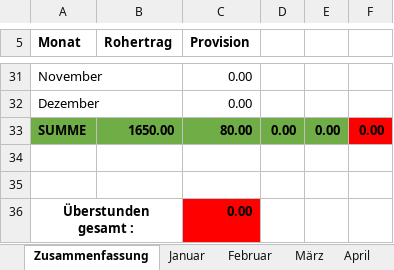
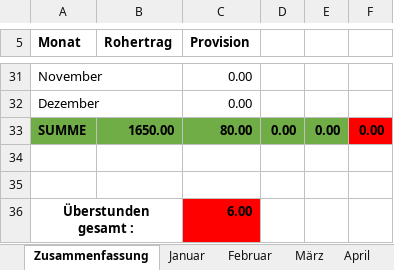
Before and after one commit to balouh/pcs, an Excel workbook: Dokumente/Zeiterfassung2015.xlsx, sheet Zusammenfassung, drawn as a sheet; only a part is shown, gaps mark what is left out; values as stored, in another font and other column widths than the file's, no borders; the diff names each change by its address in the sheet, - before the commit and + after, or states it on an @@ line.

```diff
--- a/Dokumente/Zeiterfassung2015.xlsx (sheet Zusammenfassung)
+++ b/Dokumente/Zeiterfassung2015.xlsx (sheet Zusammenfassung)
-C36 (Provision): 0.00
+C36 (Provision): 6.00
```
Also changed, not shown: sheet Januar, Dokumente/Urlaubsantrag.xlsx.
